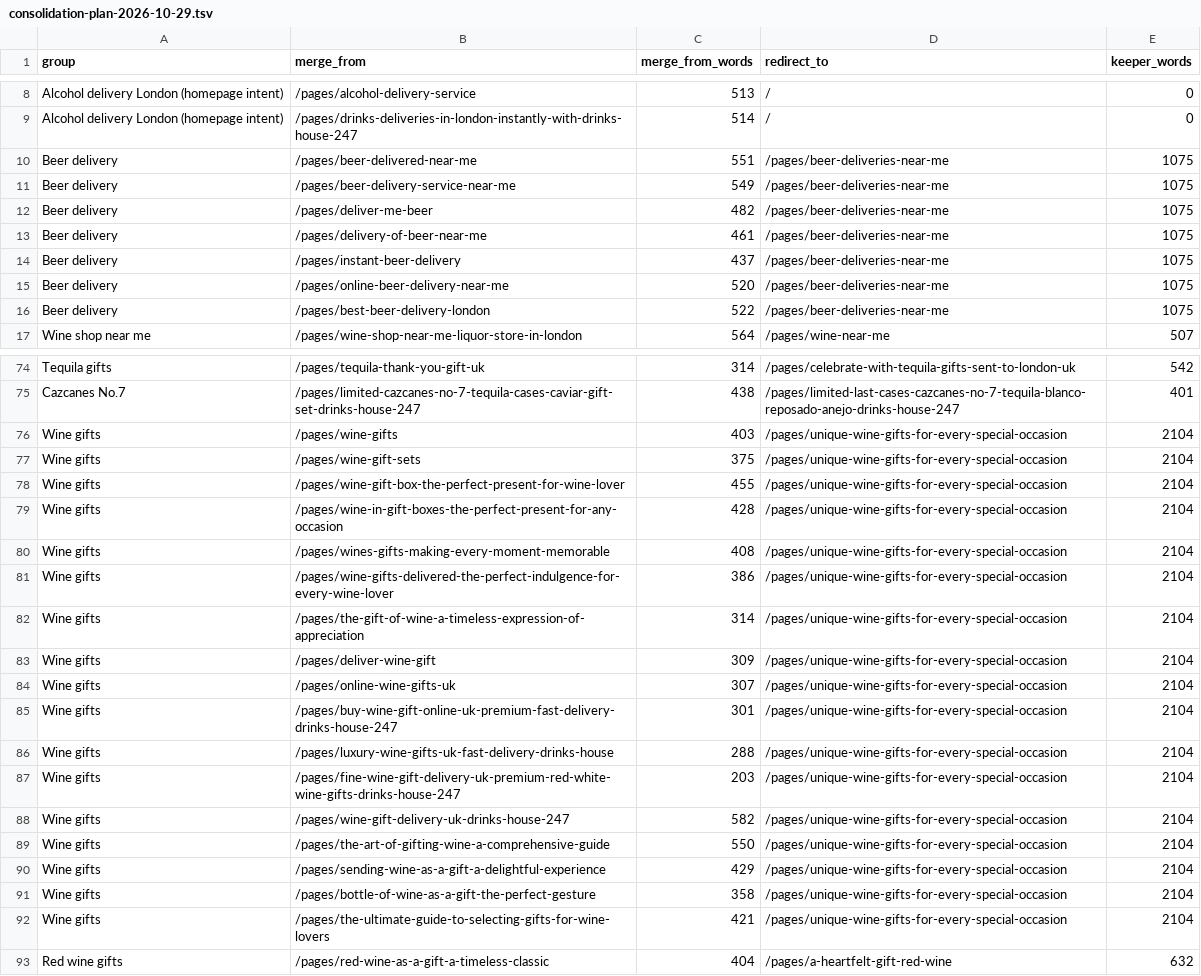
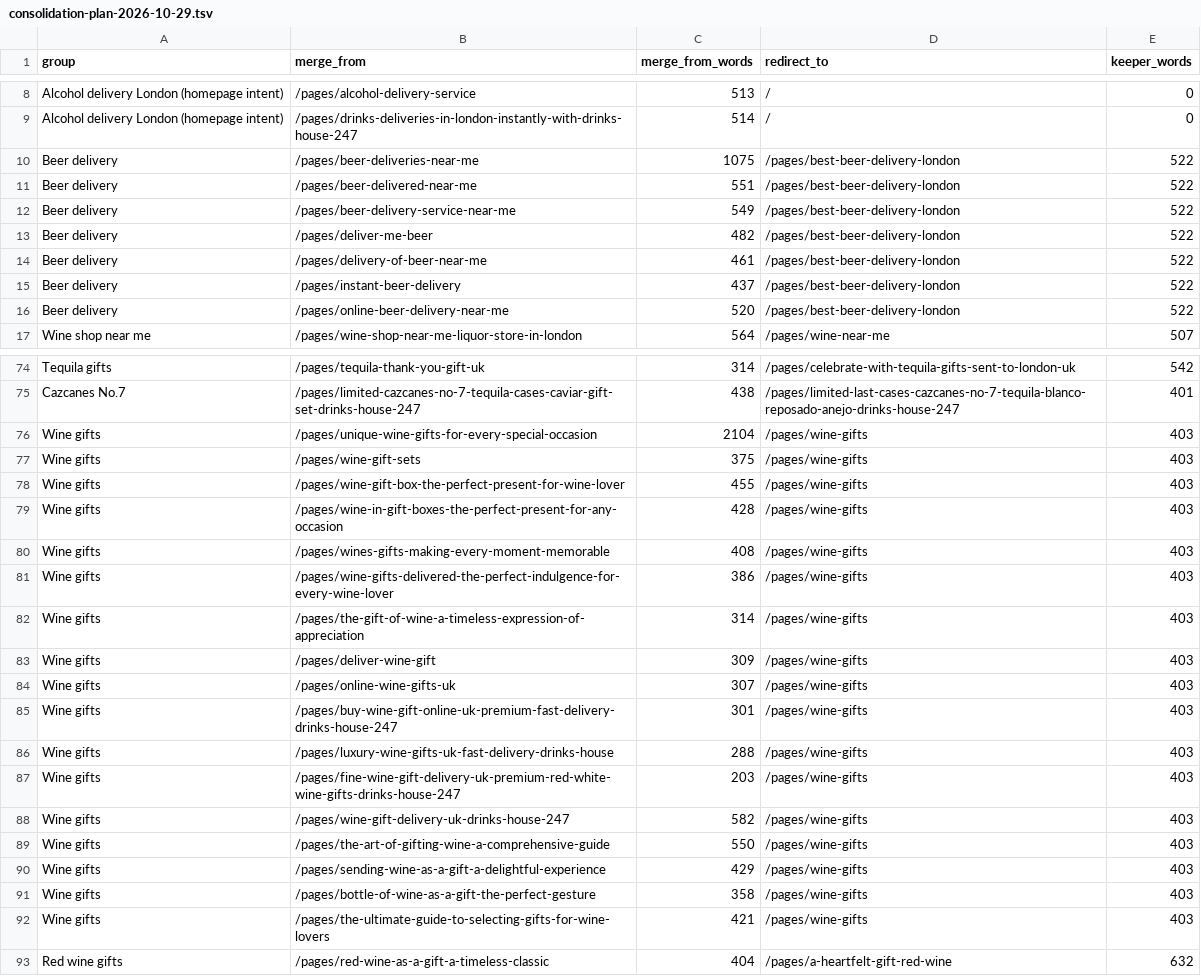
Before and after one commit to rezaeilondon/Drinks-House-247, a TSV file: seo/landing-pages/consolidation-plan-2026-10-29.tsv, drawn as a sheet; only a part is shown, gaps mark what is left out.

```diff
--- a/seo/landing-pages/consolidation-plan-2026-10-29.tsv
+++ b/seo/landing-pages/consolidation-plan-2026-10-29.tsv
@@ -9,9 +9,9 @@ Alcohol delivery London (homepage intent)	/pages/alcohol-delivery-service	513	/
 Alcohol delivery London (homepage intent)	/pages/drinks-deliveries-in-london-instantly-with-drinks-house-247	514	/	0
-Beer delivery	/pages/beer-delivered-near-me	551	/pages/beer-deliveries-near-me	1075
-Beer delivery	/pages/beer-delivery-service-near-me	549	/pages/beer-deliveries-near-me	1075
-Beer delivery	/pages/deliver-me-beer	482	/pages/beer-deliveries-near-me	1075
-Beer delivery	/pages/delivery-of-beer-near-me	461	/pages/beer-deliveries-near-me	1075
-Beer delivery	/pages/instant-beer-delivery	437	/pages/beer-deliveries-near-me	1075
-Beer delivery	/pages/online-beer-delivery-near-me	520	/pages/beer-deliveries-near-me	1075
-Beer delivery	/pages/best-beer-delivery-london	522	/pages/beer-deliveries-near-me	1075
+Beer delivery	/pages/beer-deliveries-near-me	1075	/pages/best-beer-delivery-london	522
+Beer delivery	/pages/beer-delivered-near-me	551	/pages/best-beer-delivery-london	522
+Beer delivery	/pages/beer-delivery-service-near-me	549	/pages/best-beer-delivery-london	522
+Beer delivery	/pages/deliver-me-beer	482	/pages/best-beer-delivery-london	522
+Beer delivery	/pages/delivery-of-beer-near-me	461	/pages/best-beer-delivery-london	522
+Beer delivery	/pages/instant-beer-delivery	437	/pages/best-beer-delivery-london	522
+Beer delivery	/pages/online-beer-delivery-near-me	520	/pages/best-beer-delivery-london	522
 Wine shop near me	/pages/wine-shop-near-me-liquor-store-in-london	564	/pages/wine-near-me	507
@@ -75,19 +75,19 @@ Tequila gifts	/pages/tequila-thank-you-gift-uk	314	/pages/celebrate-with-tequila
 Cazcanes No.7	/pages/limited-cazcanes-no-7-tequila-cases-caviar-gift-set-drinks-house-247	438	/pages/limited-last-cases-cazcanes-no-7-tequila-blanco-reposado-anejo-drinks-house-247	401
-Wine gifts	/pages/wine-gifts	403	/pages/unique-wine-gifts-for-every-special-occasion	2104
-Wine gifts	/pages/wine-gift-sets	375	/pages/unique-wine-gifts-for-every-special-occasion	2104
-Wine gifts	/pages/wine-gift-box-the-perfect-present-for-wine-lover	455	/pages/unique-wine-gifts-for-every-special-occasion	2104
-Wine gifts	/pages/wine-in-gift-boxes-the-perfect-present-for-any-occasion	428	/pages/unique-wine-gifts-for-every-special-occasion	2104
-Wine gifts	/pages/wines-gifts-making-every-moment-memorable	408	/pages/unique-wine-gifts-for-every-special-occasion	2104
-Wine gifts	/pages/wine-gifts-delivered-the-perfect-indulgence-for-every-wine-lover	386	/pages/unique-wine-gifts-for-every-special-occasion	2104
-Wine gifts	/pages/the-gift-of-wine-a-timeless-expression-of-appreciation	314	/pages/unique-wine-gifts-for-every-special-occasion	2104
-Wine gifts	/pages/deliver-wine-gift	309	/pages/unique-wine-gifts-for-every-special-occasion	2104
-Wine gifts	/pages/online-wine-gifts-uk	307	/pages/unique-wine-gifts-for-every-special-occasion	2104
-Wine gifts	/pages/buy-wine-gift-online-uk-premium-fast-delivery-drinks-house-247	301	/pages/unique-wine-gifts-for-every-special-occasion	2104
-Wine gifts	/pages/luxury-wine-gifts-uk-fast-delivery-drinks-house	288	/pages/unique-wine-gifts-for-every-special-occasion	2104
-Wine gifts	/pages/fine-wine-gift-delivery-uk-premium-red-white-wine-gifts-drinks-house-247	203	/pages/unique-wine-gifts-for-every-special-occasion	2104
-Wine gifts	/pages/wine-gift-delivery-uk-drinks-house-247	582	/pages/unique-wine-gifts-for-every-special-occasion	2104
-Wine gifts	/pages/the-art-of-gifting-wine-a-comprehensive-guide	550	/pages/unique-wine-gifts-for-every-special-occasion	2104
-Wine gifts	/pages/sending-wine-as-a-gift-a-delightful-experience	429	/pages/unique-wine-gifts-for-every-special-occasion	2104
-Wine gifts	/pages/bottle-of-wine-as-a-gift-the-perfect-gesture	358	/pages/unique-wine-gifts-for-every-special-occasion	2104
-Wine gifts	/pages/the-ultimate-guide-to-selecting-gifts-for-wine-lovers	421	/pages/unique-wine-gifts-for-every-special-occasion	2104
+Wine gifts	/pages/unique-wine-gifts-for-every-special-occasion	2104	/pages/wine-gifts	403
+Wine gifts	/pages/wine-gift-sets	375	/pages/wine-gifts	403
+Wine gifts	/pages/wine-gift-box-the-perfect-present-for-wine-lover	455	/pages/wine-gifts	403
+Wine gifts	/pages/wine-in-gift-boxes-the-perfect-present-for-any-occasion	428	/pages/wine-gifts	403
+Wine gifts	/pages/wines-gifts-making-every-moment-memorable	408	/pages/wine-gifts	403
+Wine gifts	/pages/wine-gifts-delivered-the-perfect-indulgence-for-every-wine-lover	386	/pages/wine-gifts	403
+Wine gifts	/pages/the-gift-of-wine-a-timeless-expression-of-appreciation	314	/pages/wine-gifts	403
+Wine gifts	/pages/deliver-wine-gift	309	/pages/wine-gifts	403
+Wine gifts	/pages/online-wine-gifts-uk	307	/pages/wine-gifts	403
+Wine gifts	/pages/buy-wine-gift-online-uk-premium-fast-delivery-drinks-house-247	301	/pages/wine-gifts	403
+Wine gifts	/pages/luxury-wine-gifts-uk-fast-delivery-drinks-house	288	/pages/wine-gifts	403
+Wine gifts	/pages/fine-wine-gift-delivery-uk-premium-red-white-wine-gifts-drinks-house-247	203	/pages/wine-gifts	403
+Wine gifts	/pages/wine-gift-delivery-uk-drinks-house-247	582	/pages/wine-gifts	403
+Wine gifts	/pages/the-art-of-gifting-wine-a-comprehensive-guide	550	/pages/wine-gifts	403
+Wine gifts	/pages/sending-wine-as-a-gift-a-delightful-experience	429	/pages/wine-gifts	403
+Wine gifts	/pages/bottle-of-wine-as-a-gift-the-perfect-gesture	358	/pages/wine-gifts	403
+Wine gifts	/pages/the-ultimate-guide-to-selecting-gifts-for-wine-lovers	421	/pages/wine-gifts	403
 Red wine gifts	/pages/red-wine-as-a-gift-a-timeless-classic	404	/pages/a-heartfelt-gift-red-wine	632
```
Also changed, not shown: 2 other files.
